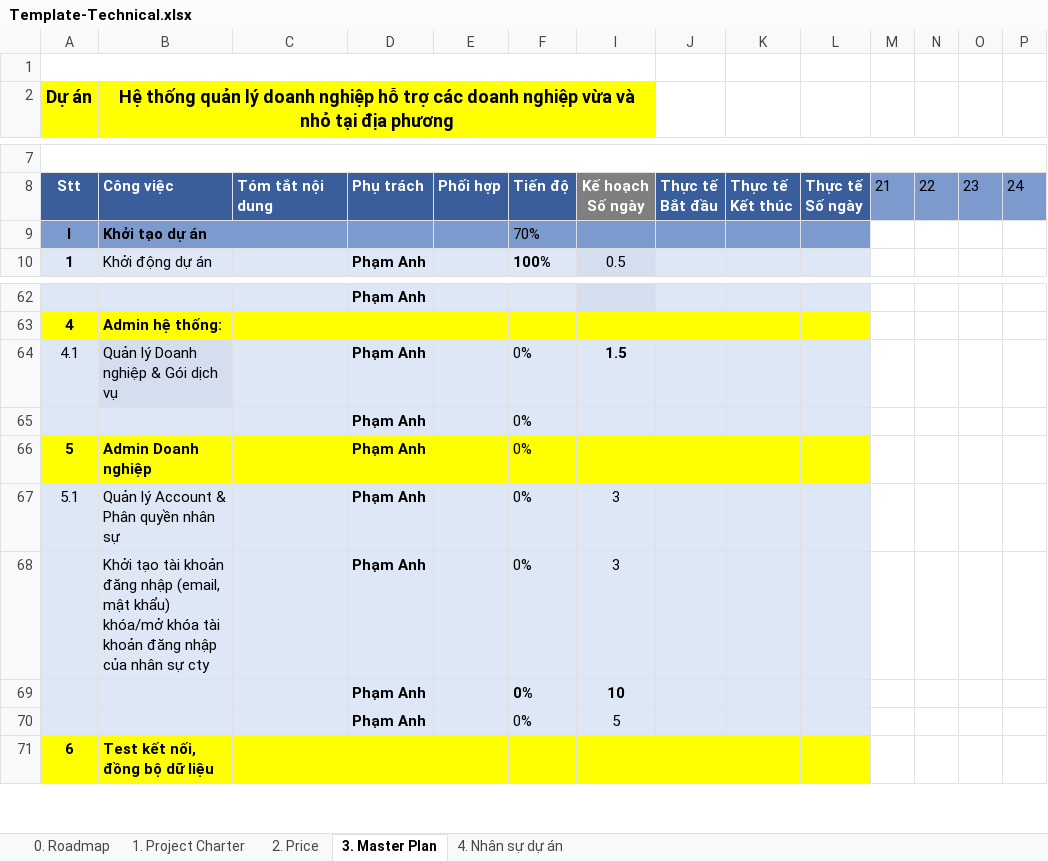
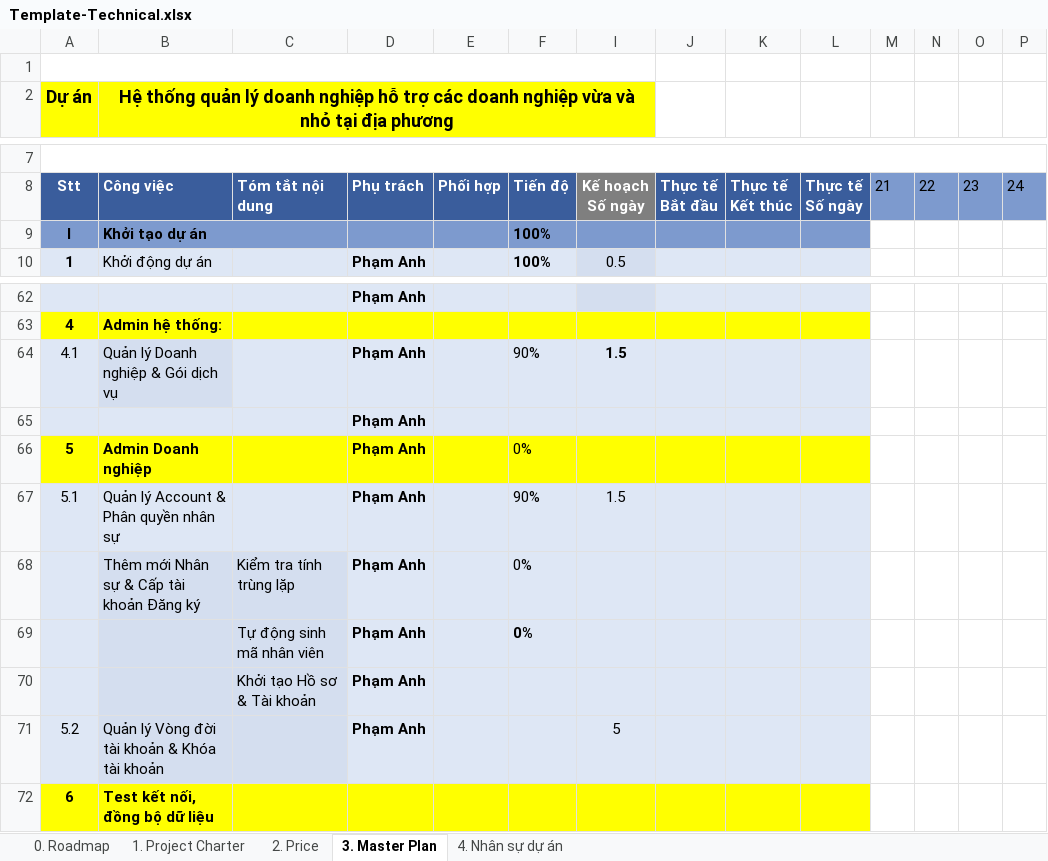
Before and after one commit to Pham-anh-Hub/PTIT_CNTT1_ExampleHolidayProject_PhamAnh, an Excel workbook: Template-Technical.xlsx, sheet 3. Master Plan, drawn as a sheet; only a part is shown, gaps mark what is left out; values as stored, in another font and other column widths than the file's, no borders; conditional formats not drawn; removed rows and columns are numbered as before the commit, all else as after; rows hold the shown columns only; the diff covers the shown part only; the diff names each change by its address in the sheet, - before the commit and + after, or states it on an @@ line.

Commit message:
Add files via upload

```diff
--- a/Template-Technical.xlsx (sheet 3. Master Plan)
+++ b/Template-Technical.xlsx (sheet 3. Master Plan)
-F9: 70%
+F9: 100%
-F9 bold: off
+F9 bold: on
-F64: 0%
+F64: 90%
-row 65:  |  |  | Phạm Anh |  | 0%
+row 65:  |  |  | Phạm Anh
-F67: 0%
+F67: 90%
-I67: 3
+I67: 1.5
-row 68:  | Khởi tạo tài khoản đăng nhập (email, mật khẩu) khóa/mở khóa tài khoản đăng nhập của nhân sự cty |  | Phạm Anh |  | 0% | 3
-row 69:  |  |  | Phạm Anh |  | 0% | 10
-row 70:  |  |  | Phạm Anh |  | 0% | 5
+row 68:  | Thêm mới Nhân sự & Cấp tài khoản Đăng ký | Kiểm tra tính trùng lặp | Phạm Anh |  | 0%
+row 69:  |  | Tự động sinh mã nhân viên | Phạm Anh |  | 0%
+row 70:  |  | Khởi tạo Hồ sơ & Tài khoản | Phạm Anh
+row 71: 5.2 | Quản lý Vòng đời tài khoản & Khóa tài khoản |  | Phạm Anh |  |  | 5
```
Also changed, not shown: 16 edited cells elsewhere in this sheet, sheet 2. Price.
